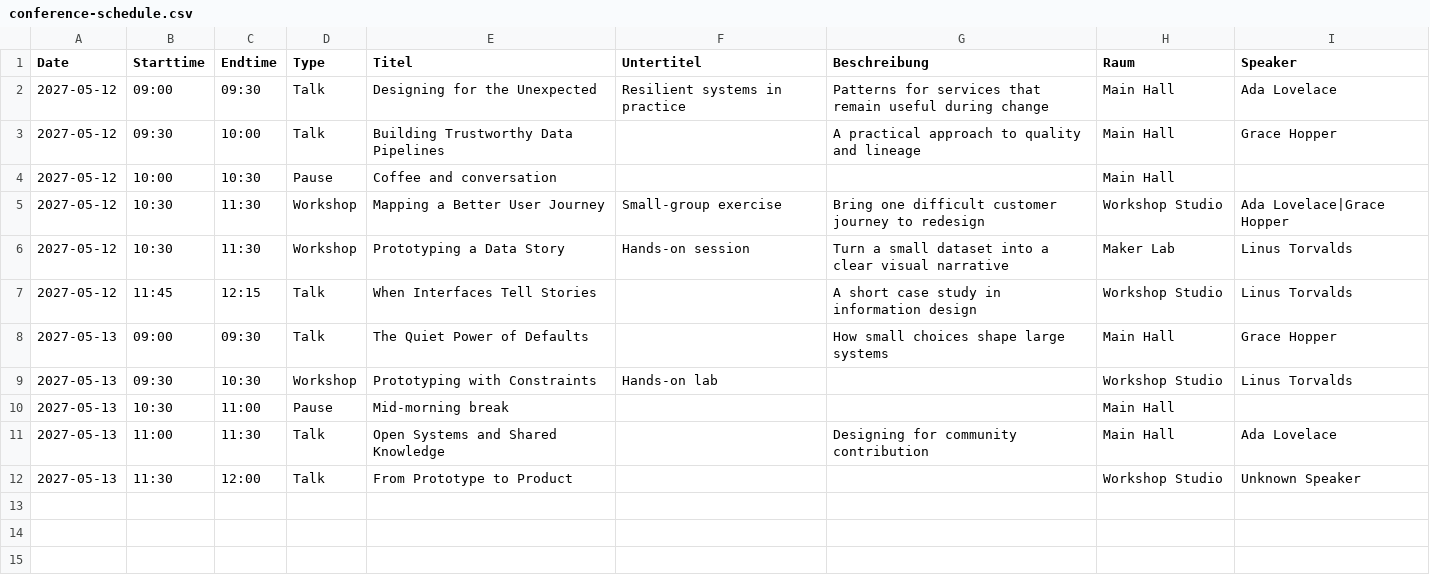
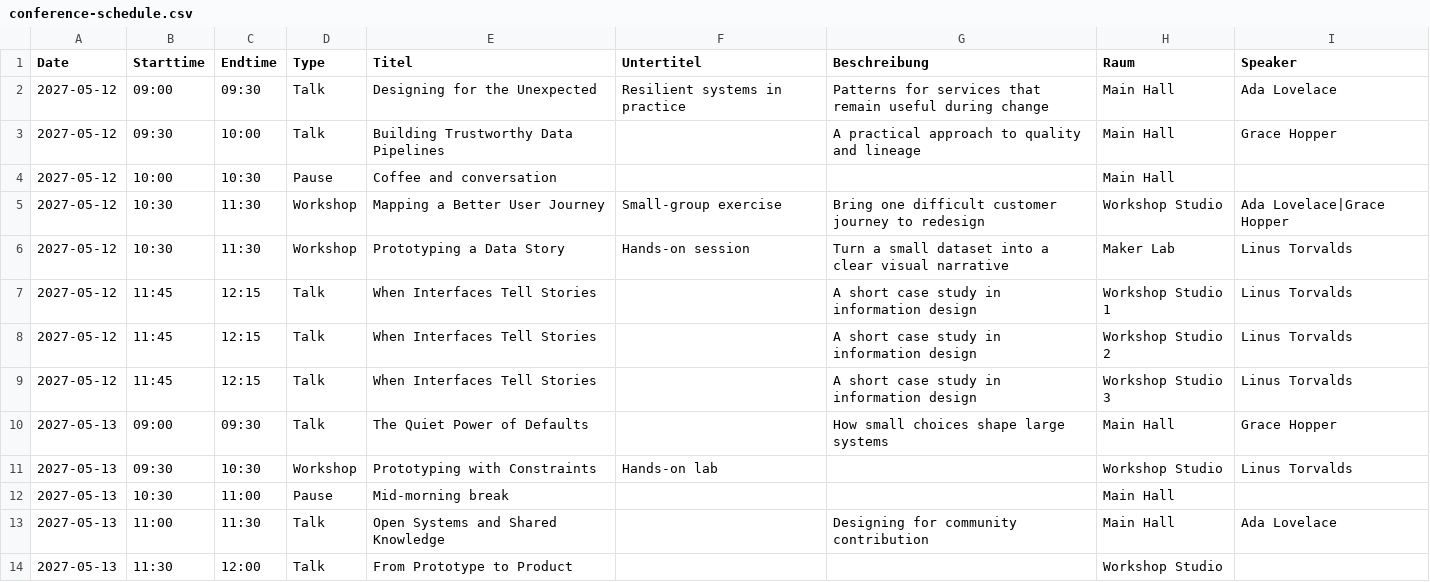
Before and after one commit to Klingebeil/conferenc-schedule, a CSV file: src/conference-schedule.csv, drawn as a sheet.

```diff
--- a/src/conference-schedule.csv
+++ b/src/conference-schedule.csv
@@ -6,3 +6,5 @@ Date,Starttime,Endtime,Type,Titel,Untertitel,Beschreibung,Raum,Speaker
 2027-05-12,10:30,11:30,Workshop,Prototyping a Data Story,Hands-on session,Turn a small dataset into a clear visual narrative,Maker Lab,Linus Torvalds
-2027-05-12,11:45,12:15,Talk,When Interfaces Tell Stories,,A short case study in information design,Workshop Studio,Linus Torvalds
+2027-05-12,11:45,12:15,Talk,When Interfaces Tell Stories,,A short case study in information design,Workshop Studio 1,Linus Torvalds
+2027-05-12,11:45,12:15,Talk,When Interfaces Tell Stories,,A short case study in information design,Workshop Studio 2,Linus Torvalds
+2027-05-12,11:45,12:15,Talk,When Interfaces Tell Stories,,A short case study in information design,Workshop Studio 3,Linus Torvalds
 2027-05-13,09:00,09:30,Talk,The Quiet Power of Defaults,,How small choices shape large systems,Main Hall,Grace Hopper
@@ -11,2 +13,2 @@ Date,Starttime,Endtime,Type,Titel,Untertitel,Beschreibung,Raum,Speaker
 2027-05-13,11:00,11:30,Talk,Open Systems and Shared Knowledge,,Designing for community contribution,Main Hall,Ada Lovelace
-2027-05-13,11:30,12:00,Talk,From Prototype to Product,,,Workshop Studio,Unknown Speaker
+2027-05-13,11:30,12:00,Talk,From Prototype to Product,,,Workshop Studio,""
```
Also changed, not shown: 5 other files.
